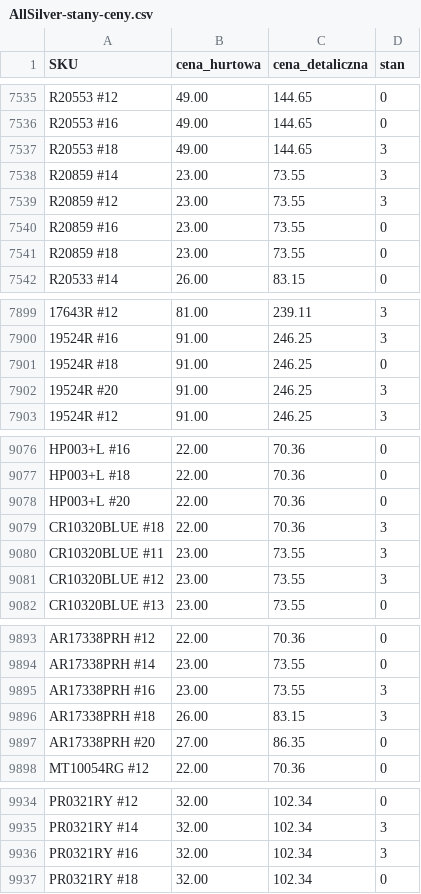
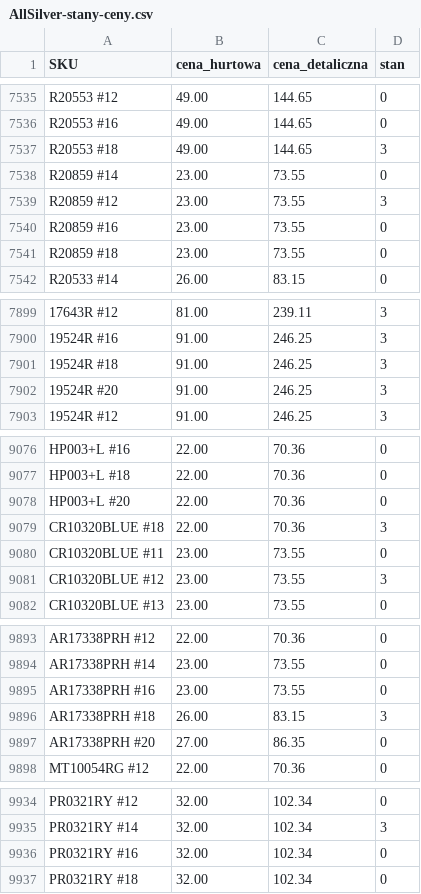
Before and after one commit to G-LOVRIN/AllSilver-CSV, a CSV file: AllSilver-stany-ceny.csv, drawn as a sheet; only a part is shown, gaps mark what is left out; the diff covers the shown part only; the diff names each change by its address in the sheet, - before the commit and + after, or states it on an @@ line.

```diff
--- a/AllSilver-stany-ceny.csv
+++ b/AllSilver-stany-ceny.csv
-D7538 (stan): 3
+D7538 (stan): 0
-D7901 (stan): 0
+D7901 (stan): 3
-D9080 (stan): 3
+D9080 (stan): 0
-D9895 (stan): 3
+D9895 (stan): 0
-D9936 (stan): 3
+D9936 (stan): 0
```
Also changed, not shown: 59 edited cells elsewhere in this file, 2 other files.
